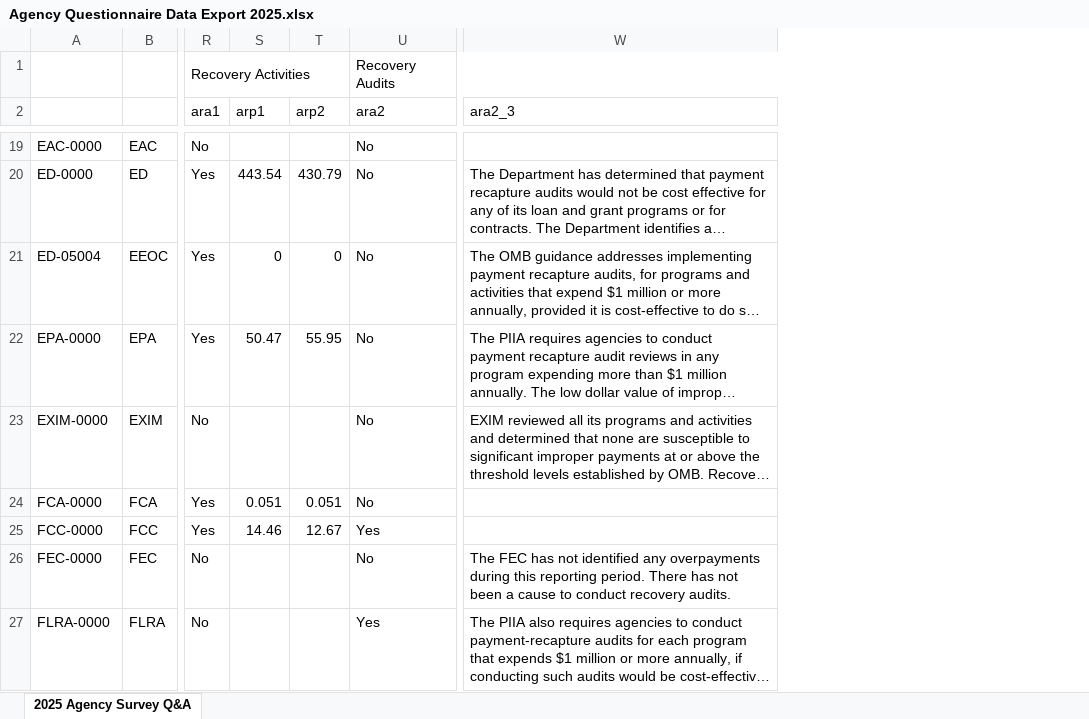
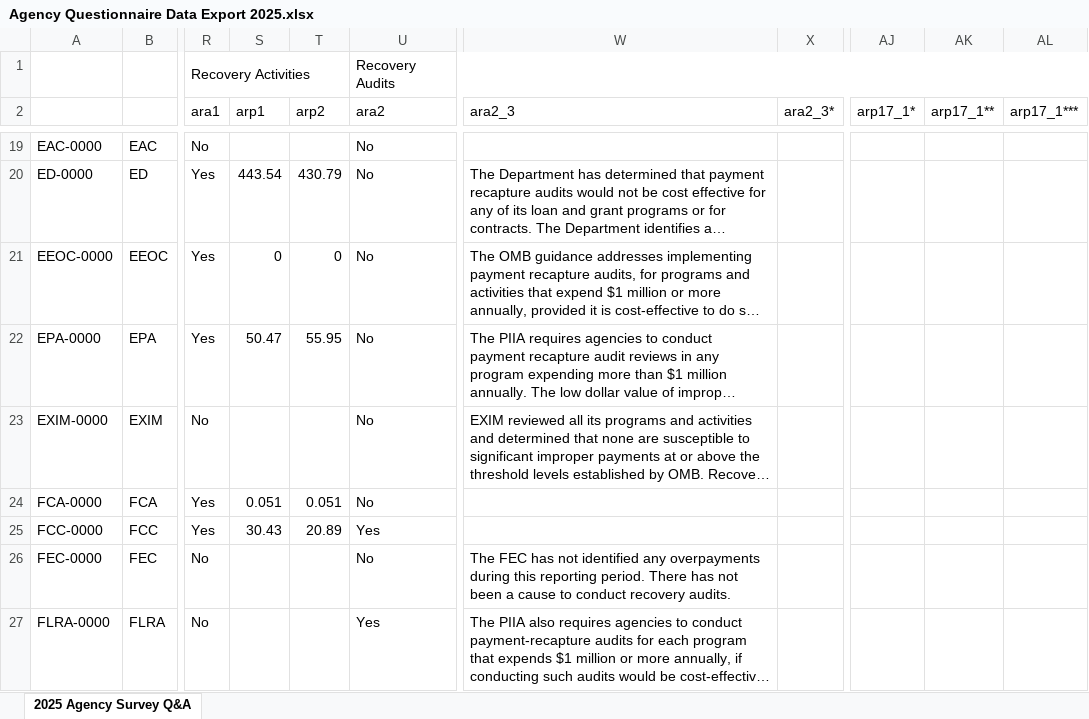
Before and after one commit to EOP-OMB/payment-accuracy, an Excel workbook: website/assets/files/Agency Questionnaire Data Export 2025.xlsx, sheet 2025 Agency Survey Q&A, drawn as a sheet; only a part is shown, gaps mark what is left out; long unchanged cells end in …; values as stored, in another font and other column widths than the file's, no cell formats; the diff covers the shown part only; the diff names each change by its address in the sheet, - before the commit and + after, or states it on an @@ line.

Commit message:
updated ACF scorecards, updated surveys, and added links to resources page

```diff
--- a/website/assets/files/Agency Questionnaire Data Export 2025.xlsx (sheet 2025 Agency Survey Q&A)
+++ b/website/assets/files/Agency Questionnaire Data Export 2025.xlsx (sheet 2025 Agency Survey Q&A)
+column X (ara2_3*), empty
+column AJ (arp17_1*), empty
+column AK (arp17_1**), empty
+column AL (arp17_1***), empty
-A21: ED-05004
+A21: EEOC-0000
-S25 (arp1): 14.46
+S25 (arp1): 30.43
-T25 (arp2): 12.67
+T25 (arp2): 20.89
```
Also changed, not shown: 2 added rows and 34 edited cells elsewhere in this sheet, cell formats, website/assets/files/Agency Questionnaire Data Export 2022.xlsx, website/assets/files/Agency Questionnaire Data Export 2024.xlsx, 32 other files.
